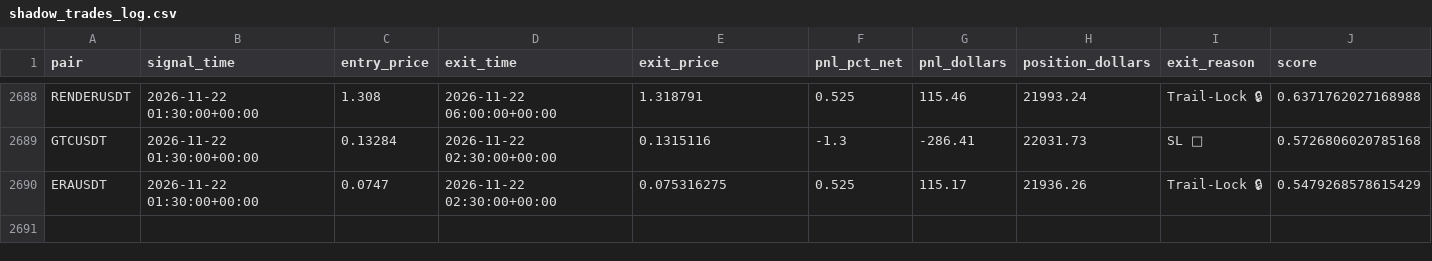
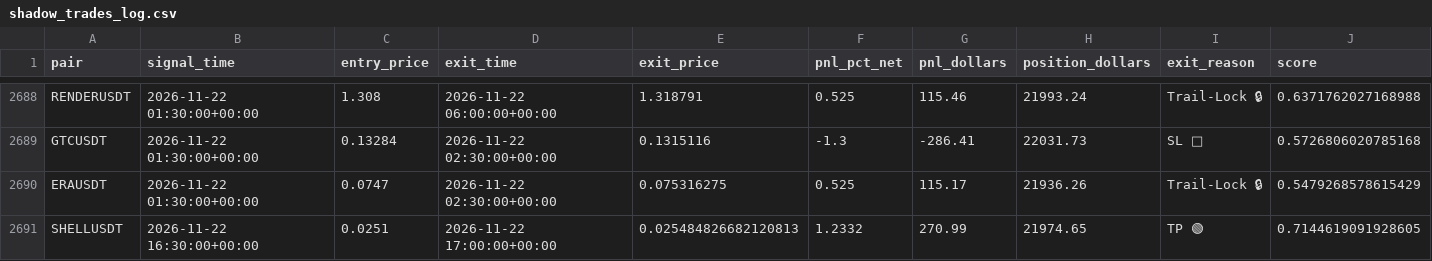
Before and after one commit to tlal1000666-ux/wurfect, a CSV file: shadow_trades_log.csv, drawn as a sheet; only a part is shown, gaps mark what is left out; rows hold the shown columns only; the diff names each change by its address in the sheet, - before the commit and + after, or states it on an @@ line.

```diff
--- a/shadow_trades_log.csv
+++ b/shadow_trades_log.csv
+row 2691: SHELLUSDT | 2026-11-22 16:30:00+00:00 | 0.0251 | 2026-11-22 17:00:00+00:00 | 0.025484826682120813 | 1.2332 | 270.99 | 21974.65 | TP 🟢 | 0.7144619091928605
```
Also changed, not shown: trades_log.csv, 1 other file.
